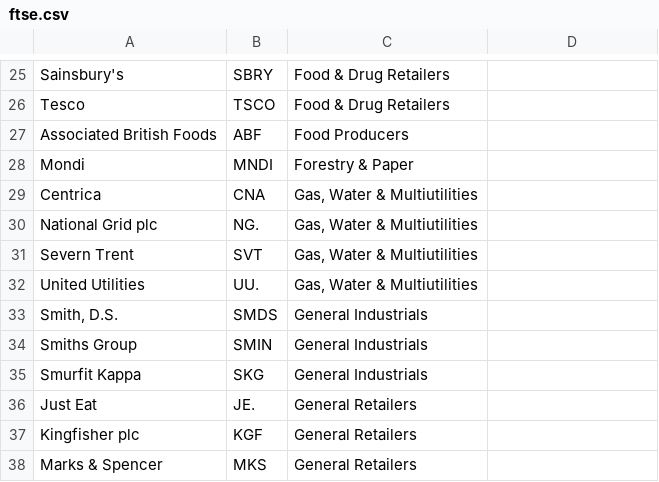
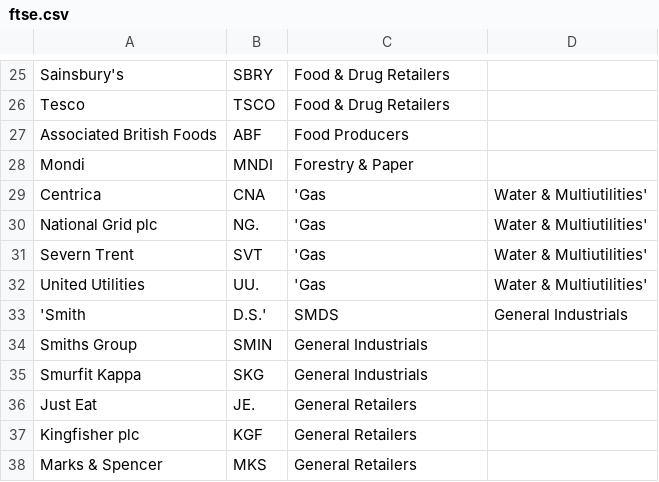
Before and after one commit to ninextycode/CS261_coursework_server, a CSV file: data_providers/data_wrappers/mysql_scripts/ftse.csv, drawn as a sheet; only a part is shown, gaps mark what is left out.

```diff
--- a/data_providers/data_wrappers/mysql_scripts/ftse.csv
+++ b/data_providers/data_wrappers/mysql_scripts/ftse.csv
@@ -28,7 +28,7 @@ Associated British Foods,ABF,Food Producers
 Mondi,MNDI,Forestry & Paper
-Centrica,CNA,"Gas, Water & Multiutilities"
-National Grid plc,NG.,"Gas, Water & Multiutilities"
-Severn Trent,SVT,"Gas, Water & Multiutilities"
-United Utilities,UU.,"Gas, Water & Multiutilities"
-"Smith, D.S.",SMDS,General Industrials
+Centrica,CNA,'Gas, Water & Multiutilities'
+National Grid plc,NG.,'Gas, Water & Multiutilities'
+Severn Trent,SVT,'Gas, Water & Multiutilities'
+United Utilities,UU.,'Gas, Water & Multiutilities'
+'Smith, D.S.',SMDS,General Industrials
 Smiths Group,SMIN,General Industrials
```
Also changed, not shown: 43 other files.
